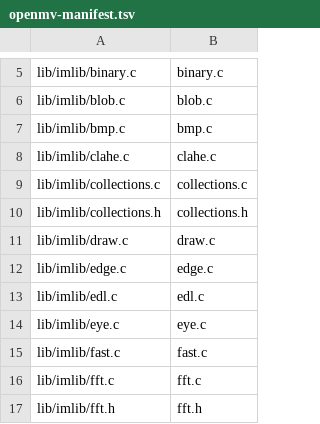
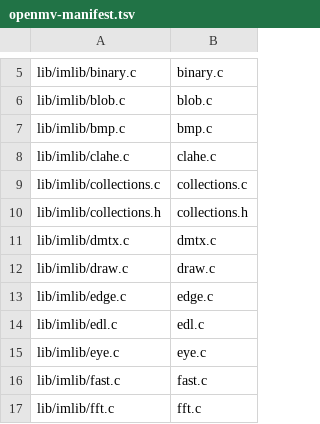
Before and after one commit to koendv/upy-android, a TSV file: upy-android/native-bringup/openmv-manifest.tsv, drawn as a sheet; only a part is shown, gaps mark what is left out; the shorter side is filled out with more unchanged rows.

```diff
--- a/upy-android/native-bringup/openmv-manifest.tsv
+++ b/upy-android/native-bringup/openmv-manifest.tsv
@@ -10,2 +10,3 @@ lib/imlib/collections.c	collections.c
 lib/imlib/collections.h	collections.h
+lib/imlib/dmtx.c	dmtx.c
 lib/imlib/draw.c	draw.c
```
Also changed, not shown: 6 other files.
